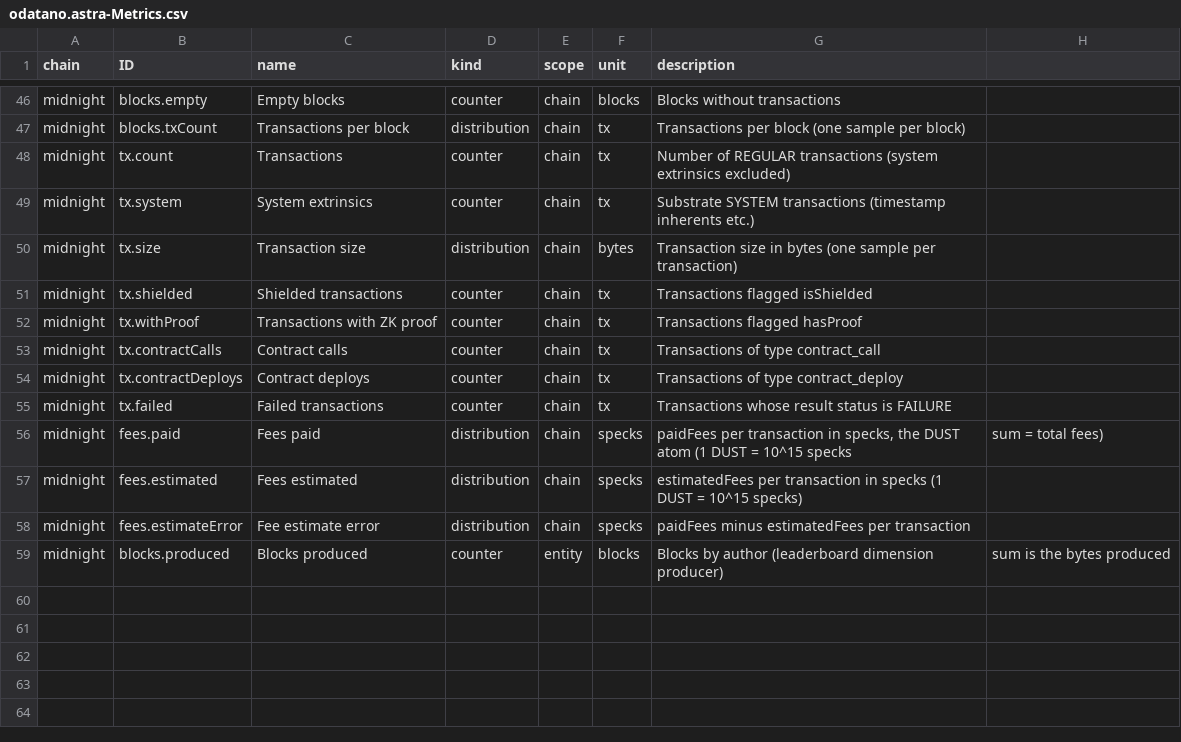
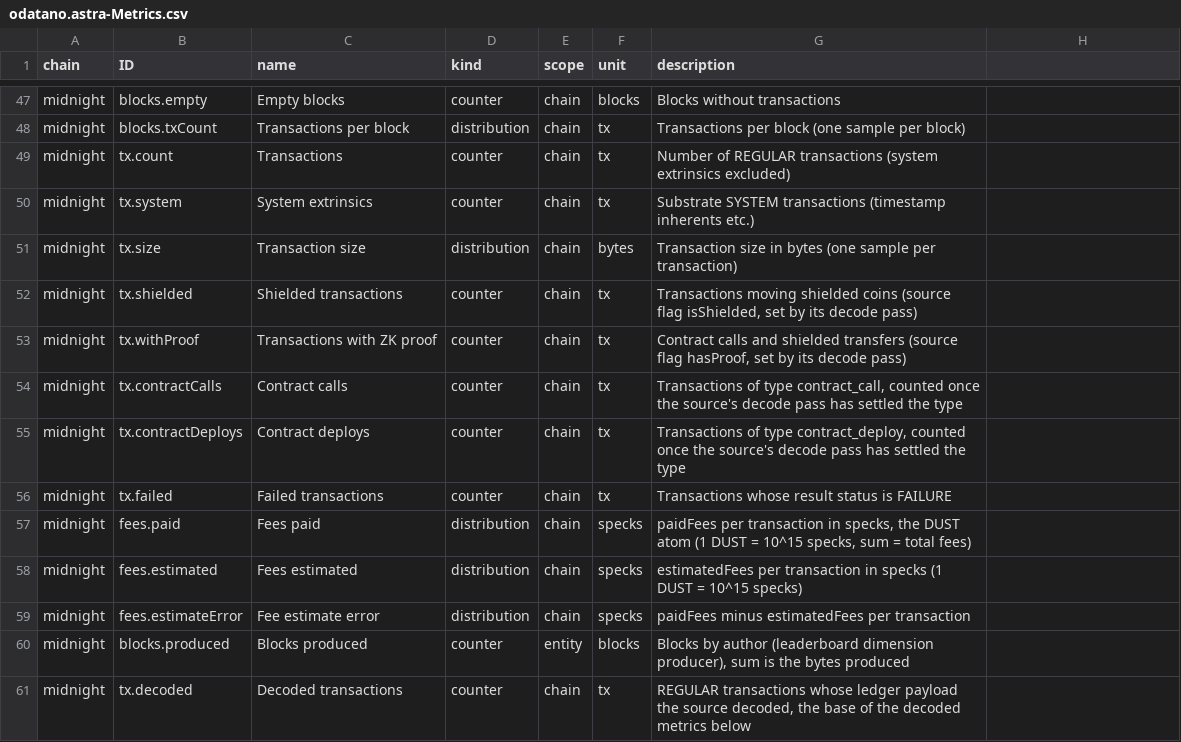
Before and after one commit to ODATANO/ASTRA, a CSV file: db/data/odatano.astra-Metrics.csv, drawn as a sheet; only a part is shown, gaps mark what is left out; the diff covers the shown part only.

Commit message:
feat: Midnight decode pass, contract and circuit rankings, dashboard panels
- decode pass: third cursor (decodeHeight) for facts the source decodes after the block
- new Midnight metrics: tx.decoded, tx.zswap, dust.consumed, dust.spends, dust.registrations, zswap.inputs/outputs/transients
- tx.shielded, tx.withProof, tx.contractCalls, tx.contractDeploys counted in the decode pass
- trailing passes follow a source that lowers its fee or decode height (rewindMetrics)
- rankings TopContracts and TopCircuits (dimensions contract, circuit)
- withdrawals.zero and zeroWithdrawals in StakeDaily
- chunk writes check the cursor they started from (CursorMovedError); recompute abandons the running cycle
- epoch rankings survive a full recompute and are rewritten when missing
- leaderboards summed per entity in the database; indexes for rank and height lookups
- pg-guard: a restarted PostgreSQL no longer takes the server down
- dashboard: Compare, Cardano and Midnight panels, foldable, chain logos as section titles, key figures, ledger charts
- dashboard: a bucket without events is 0 in the share charts; background refresh no longer dims the cards
- source models: @odatano/core 2.0.0-rc.26, @odatano/nightgate 0.29.1

```diff
--- a/db/data/odatano.astra-Metrics.csv
+++ b/db/data/odatano.astra-Metrics.csv
@@ -50,10 +51,11 @@ midnight;tx.system;System extrinsics;counter;chain;tx;Substrate SYSTEM transacti
 midnight;tx.size;Transaction size;distribution;chain;bytes;Transaction size in bytes (one sample per transaction)
-midnight;tx.shielded;Shielded transactions;counter;chain;tx;Transactions flagged isShielded
-midnight;tx.withProof;Transactions with ZK proof;counter;chain;tx;Transactions flagged hasProof
-midnight;tx.contractCalls;Contract calls;counter;chain;tx;Transactions of type contract_call
-midnight;tx.contractDeploys;Contract deploys;counter;chain;tx;Transactions of type contract_deploy
+midnight;tx.shielded;Shielded transactions;counter;chain;tx;Transactions moving shielded coins (source flag isShielded, set by its decode pass)
+midnight;tx.withProof;Transactions with ZK proof;counter;chain;tx;Contract calls and shielded transfers (source flag hasProof, set by its decode pass)
+midnight;tx.contractCalls;Contract calls;counter;chain;tx;Transactions of type contract_call, counted once the source's decode pass has settled the type
+midnight;tx.contractDeploys;Contract deploys;counter;chain;tx;Transactions of type contract_deploy, counted once the source's decode pass has settled the type
 midnight;tx.failed;Failed transactions;counter;chain;tx;Transactions whose result status is FAILURE
-midnight;fees.paid;Fees paid;distribution;chain;specks;paidFees per transaction in specks, the DUST atom (1 DUST = 10^15 specks; sum = total fees)
+midnight;fees.paid;Fees paid;distribution;chain;specks;paidFees per transaction in specks, the DUST atom (1 DUST = 10^15 specks, sum = total fees)
 midnight;fees.estimated;Fees estimated;distribution;chain;specks;estimatedFees per transaction in specks (1 DUST = 10^15 specks)
 midnight;fees.estimateError;Fee estimate error;distribution;chain;specks;paidFees minus estimatedFees per transaction
-midnight;blocks.produced;Blocks produced;counter;entity;blocks;Blocks by author (leaderboard dimension producer); sum is the bytes produced
+midnight;blocks.produced;Blocks produced;counter;entity;blocks;Blocks by author (leaderboard dimension producer), sum is the bytes produced
+midnight;tx.decoded;Decoded transactions;counter;chain;tx;REGULAR transactions whose ledger payload the source decoded, the base of the decoded metrics below
```
Also changed, not shown: 10 added rows and 12 edited cells elsewhere in this file, 28 other files.
